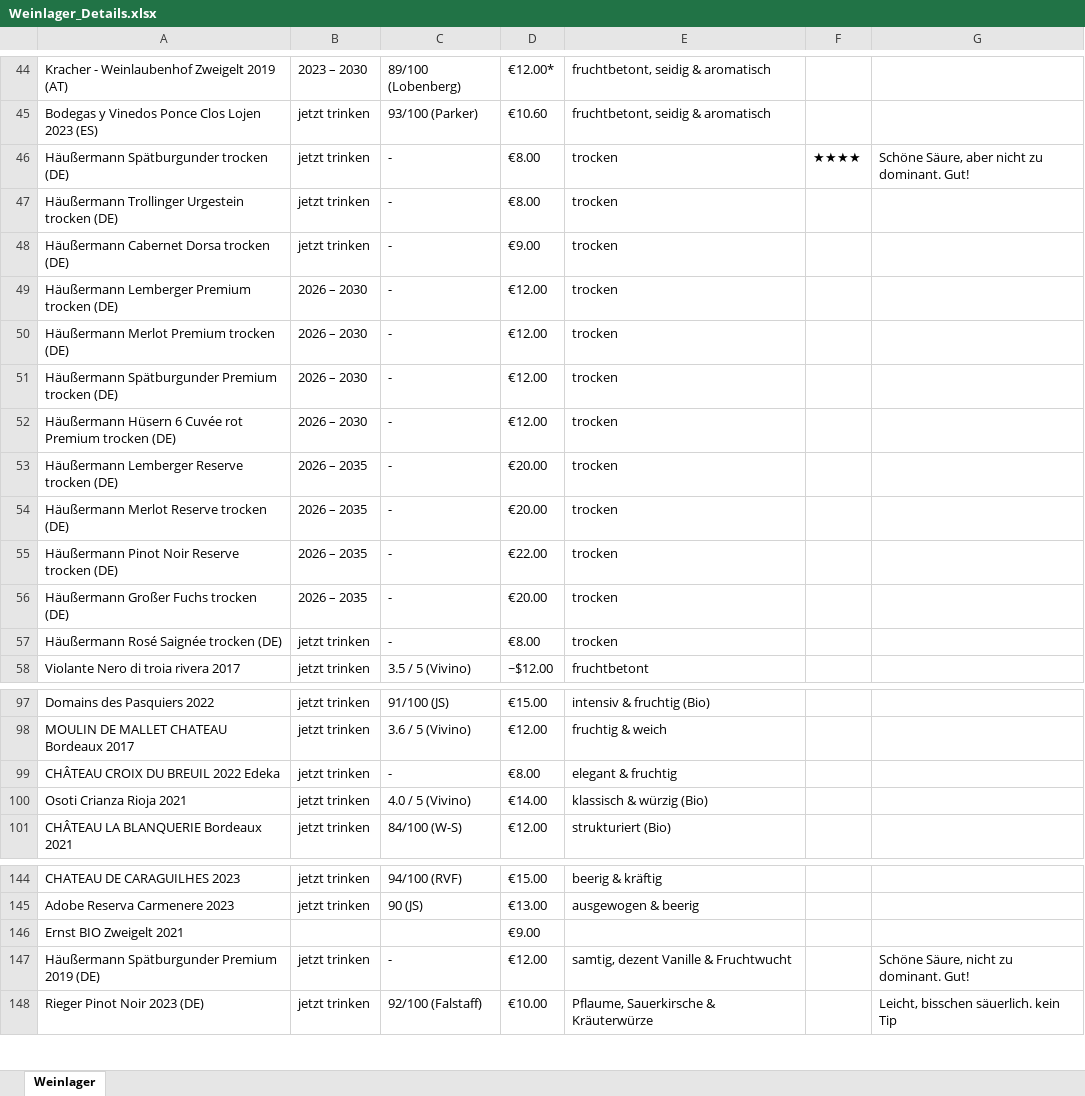
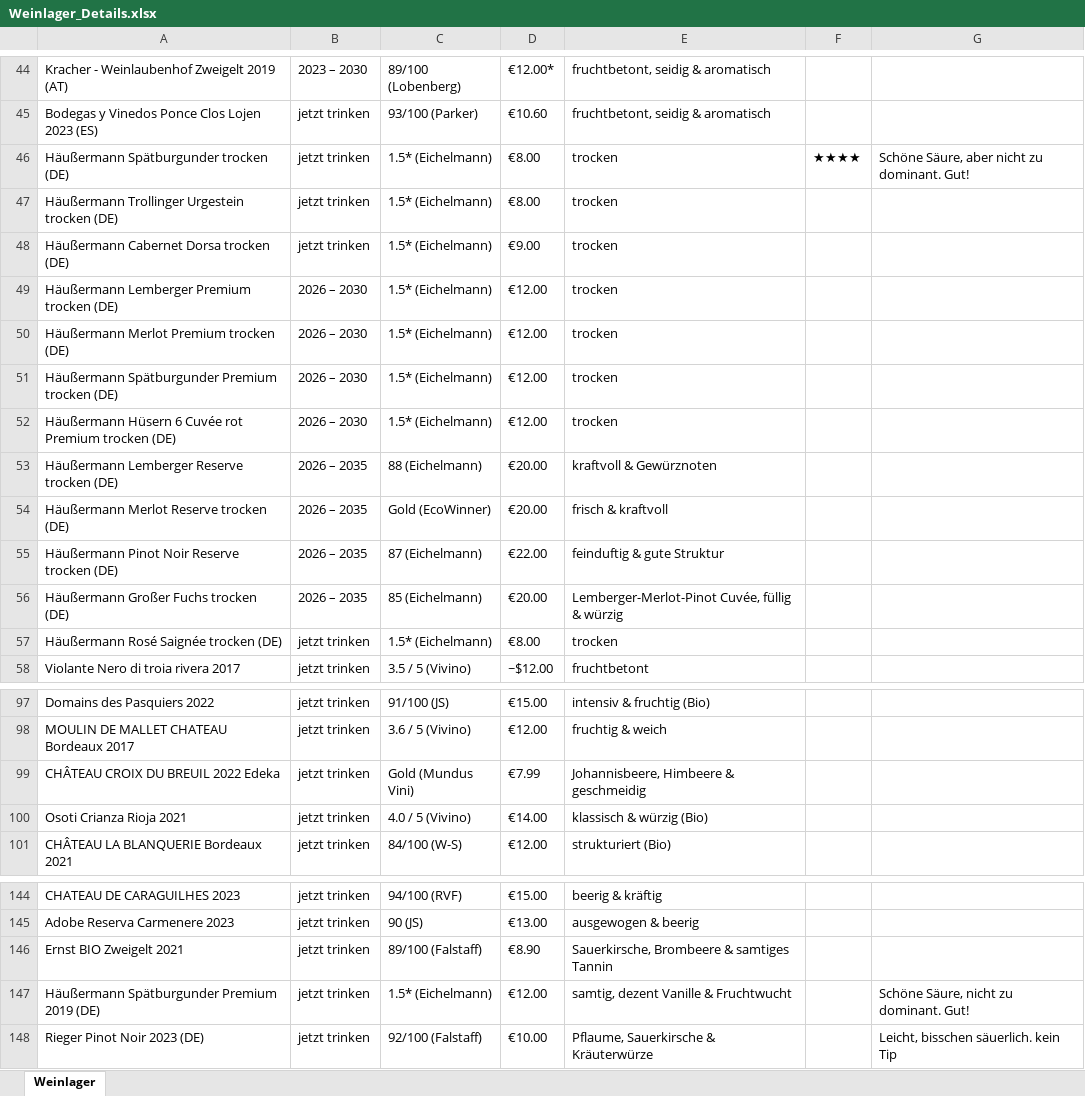
Before and after one commit to LordKrumb36/meineweine-app, an Excel workbook: Weinlager_Details.xlsx, sheet Weinlager, drawn as a sheet; only a part is shown, gaps mark what is left out; values as stored, in another font and other column widths than the file's, no borders; the diff names each change by its address in the sheet, - before the commit and + after, or states it on an @@ line.

Commit message:
feat: complete missing wine data for Haeussermann, Ernst and Chateau Croix

```diff
--- a/Weinlager_Details.xlsx (sheet Weinlager)
+++ b/Weinlager_Details.xlsx (sheet Weinlager)
-C46:C52: -
+C46:C52: 1.5* (Eichelmann)
-C53: -
+C53: 88 (Eichelmann)
-E53: trocken
+E53: kraftvoll & Gewürznoten
-C54: -
+C54: Gold (EcoWinner)
-E54: trocken
+E54: frisch & kraftvoll
-C55: -
+C55: 87 (Eichelmann)
-E55: trocken
+E55: feinduftig & gute Struktur
-C56: -
+C56: 85 (Eichelmann)
-E56: trocken
+E56: Lemberger-Merlot-Pinot Cuvée, füllig & würzig
-C57: -
+C57: 1.5* (Eichelmann)
-C99: -
+C99: Gold (Mundus Vini)
-D99: €8.00
+D99: €7.99
-E99: elegant & fruchtig
+E99: Johannisbeere, Himbeere & geschmeidig
-B146: (empty)
+B146: jetzt trinken
-C146: (empty)
+C146: 89/100 (Falstaff)
-D146: €9.00
+D146: €8.90
-E146: (empty)
+E146: Sauerkirsche, Brombeere & samtiges Tannin
-C147: -
+C147: 1.5* (Eichelmann)
```
Also changed, not shown: 4 other files.
